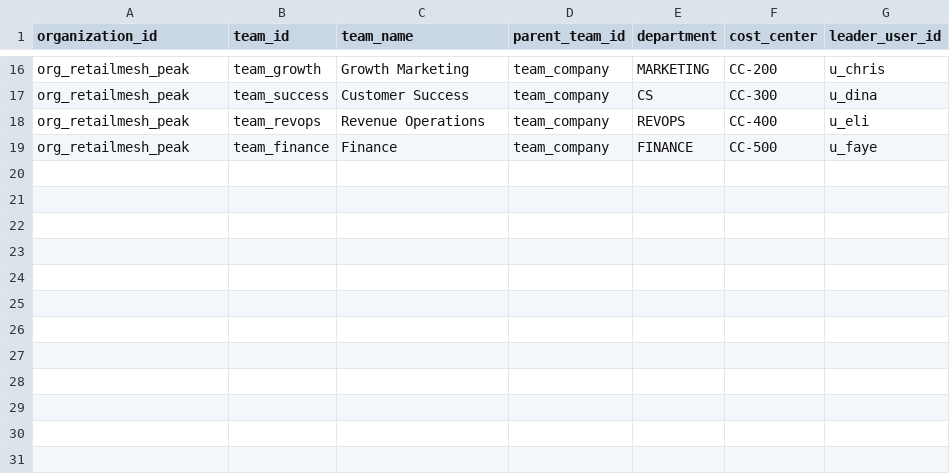
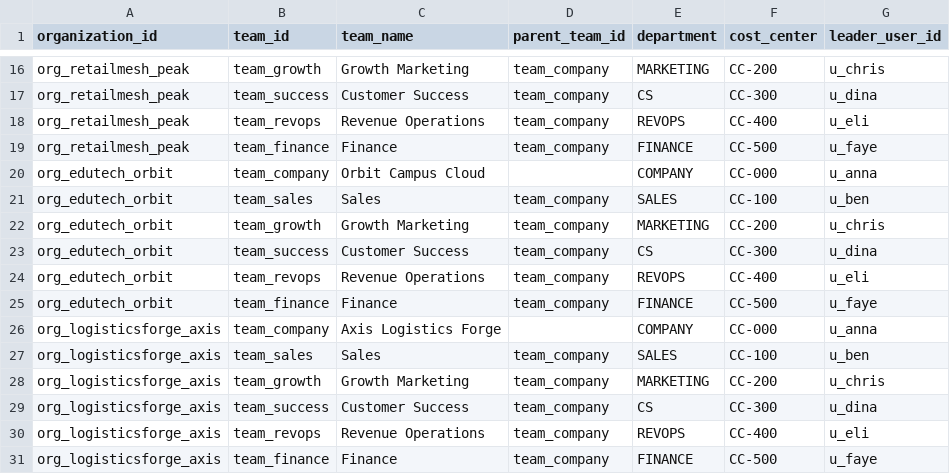
Before and after one commit to pavan440/dbt-demo, a CSV file: seeds/dim_team.csv, drawn as a sheet; only a part is shown, gaps mark what is left out; the diff names each change by its address in the sheet, - before the commit and + after, or states it on an @@ line.

```diff
--- a/seeds/dim_team.csv
+++ b/seeds/dim_team.csv
+row 20: org_edutech_orbit | team_company | Orbit Campus Cloud |  | COMPANY | CC-000 | u_anna
+row 21: org_edutech_orbit | team_sales | Sales | team_company | SALES | CC-100 | u_ben
+row 22: org_edutech_orbit | team_growth | Growth Marketing | team_company | MARKETING | CC-200 | u_chris
+row 23: org_edutech_orbit | team_success | Customer Success | team_company | CS | CC-300 | u_dina
+row 24: org_edutech_orbit | team_revops | Revenue Operations | team_company | REVOPS | CC-400 | u_eli
+row 25: org_edutech_orbit | team_finance | Finance | team_company | FINANCE | CC-500 | u_faye
+row 26: org_logisticsforge_axis | team_company | Axis Logistics Forge |  | COMPANY | CC-000 | u_anna
+row 27: org_logisticsforge_axis | team_sales | Sales | team_company | SALES | CC-100 | u_ben
+row 28: org_logisticsforge_axis | team_growth | Growth Marketing | team_company | MARKETING | CC-200 | u_chris
+row 29: org_logisticsforge_axis | team_success | Customer Success | team_company | CS | CC-300 | u_dina
+row 30: org_logisticsforge_axis | team_revops | Revenue Operations | team_company | REVOPS | CC-400 | u_eli
+row 31: org_logisticsforge_axis | team_finance | Finance | team_company | FINANCE | CC-500 | u_faye
```
Also changed, not shown: seeds/dim_territory.csv, seeds/dim_user.csv, 3 other files.
